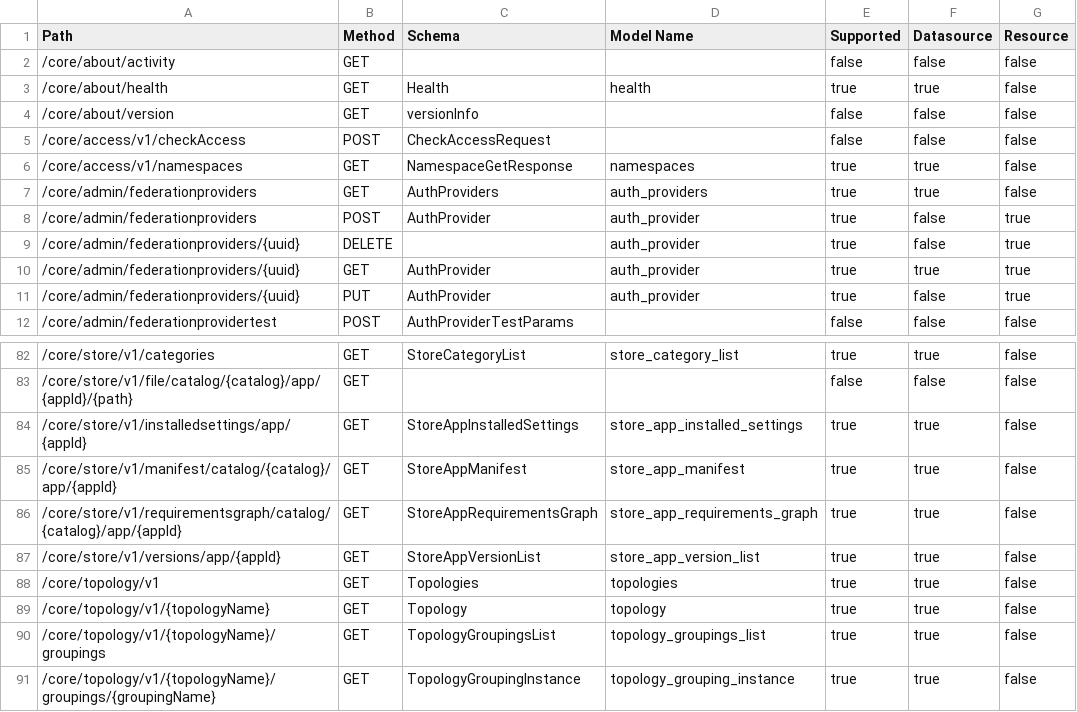
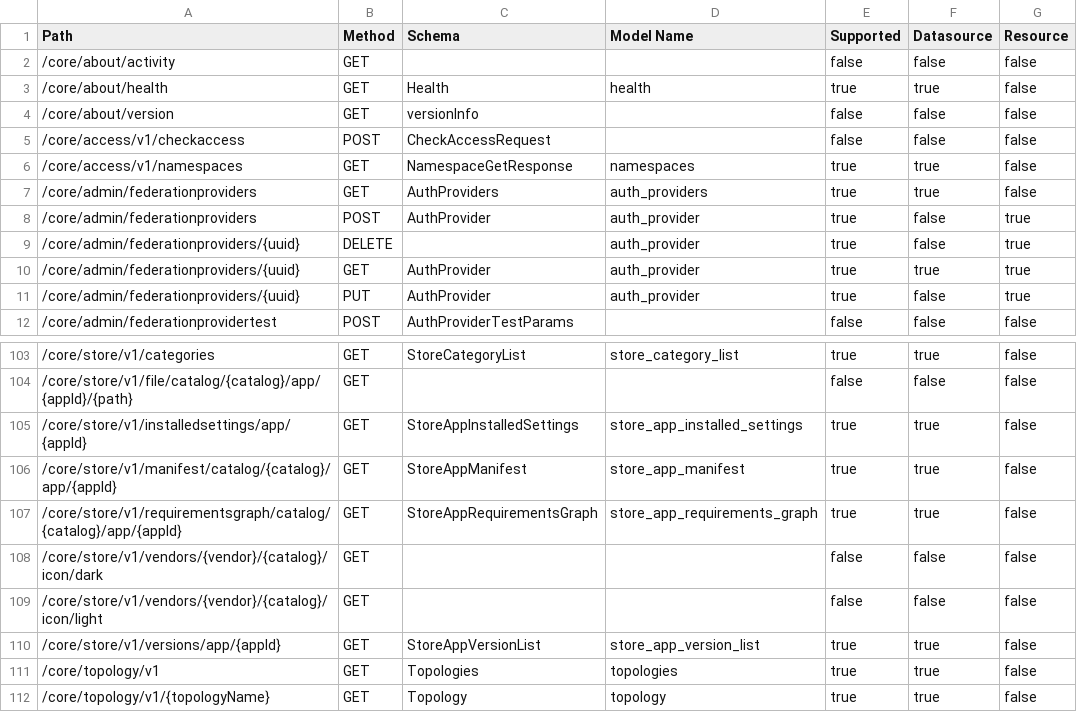
Before and after one commit to nokia-eda/terraform-provider-core-v1, a CSV file: .path-stats.csv, drawn as a sheet; only a part is shown, gaps mark what is left out; the shorter side is filled out with more unchanged rows; the diff covers the shown part only.

```diff
--- a/.path-stats.csv
+++ b/.path-stats.csv
@@ -4,3 +4,3 @@ Path,Method,Schema,Model Name,Supported,Datasource,Resource
 /core/about/version,GET,versionInfo,,false,false,false
-/core/access/v1/checkAccess,POST,CheckAccessRequest,,false,false,false
+/core/access/v1/checkaccess,POST,CheckAccessRequest,,false,false,false
 /core/access/v1/namespaces,GET,NamespaceGetResponse,namespaces,true,true,false
@@ -86,2 +107,4 @@ Path,Method,Schema,Model Name,Supported,Datasource,Resource
 /core/store/v1/requirementsgraph/catalog/{catalog}/app/{appId},GET,StoreAppRequirementsGraph,store_app_requirements_graph,true,true,false
+/core/store/v1/vendors/{vendor}/{catalog}/icon/dark,GET,,,false,false,false
+/core/store/v1/vendors/{vendor}/{catalog}/icon/light,GET,,,false,false,false
 /core/store/v1/versions/app/{appId},GET,StoreAppVersionList,store_app_version_list,true,true,false
```
Also changed, not shown: 28 added rows and 2 removed rows elsewhere in this file, 55 other files.
